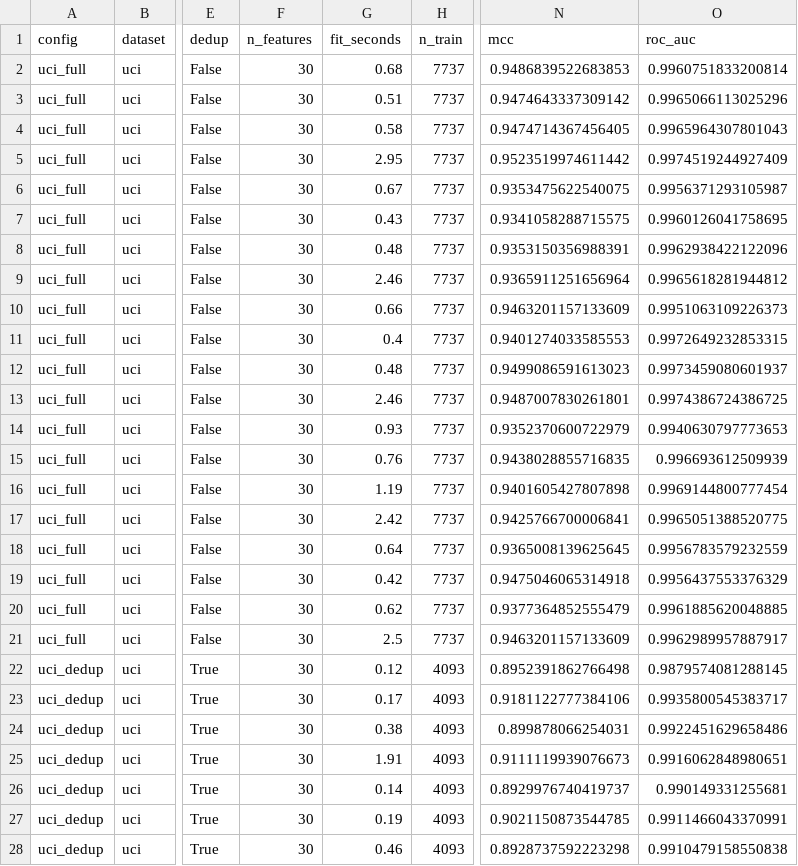
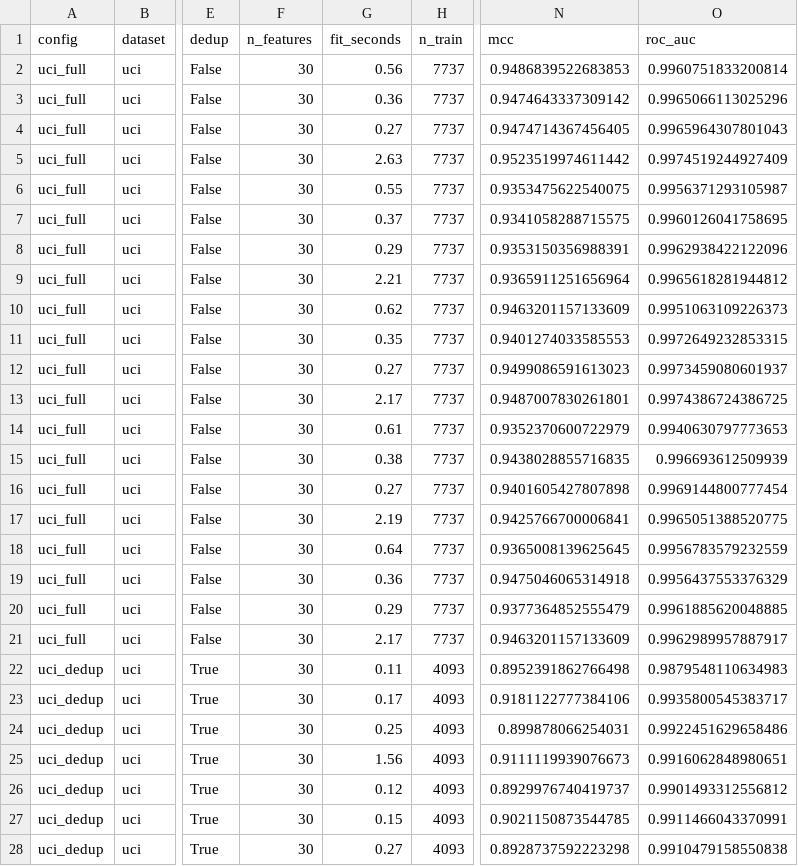
Before and after one commit to itsprofarul/phishing-attribution-consistency, a CSV file: results/e1_performance_v2.csv, drawn as a sheet; only a part is shown, gaps mark what is left out; the diff covers the shown part only; the diff names each change by its address in the sheet, - before the commit and + after, or states it on an @@ line.

```diff
--- a/results/e1_performance_v2.csv
+++ b/results/e1_performance_v2.csv
-G2 (fit_seconds): 0.68
+G2 (fit_seconds): 0.56
-G3 (fit_seconds): 0.51
+G3 (fit_seconds): 0.36
-G4 (fit_seconds): 0.58
+G4 (fit_seconds): 0.27
-G5 (fit_seconds): 2.95
+G5 (fit_seconds): 2.63
-G6 (fit_seconds): 0.67
+G6 (fit_seconds): 0.55
-G7 (fit_seconds): 0.43
+G7 (fit_seconds): 0.37
-G8 (fit_seconds): 0.48
+G8 (fit_seconds): 0.29
-G9 (fit_seconds): 2.46
+G9 (fit_seconds): 2.21
-G10 (fit_seconds): 0.66
+G10 (fit_seconds): 0.62
-G11 (fit_seconds): 0.4
+G11 (fit_seconds): 0.35
-G12 (fit_seconds): 0.48
+G12 (fit_seconds): 0.27
-G13 (fit_seconds): 2.46
+G13 (fit_seconds): 2.17
-G14 (fit_seconds): 0.93
+G14 (fit_seconds): 0.61
-G15 (fit_seconds): 0.76
+G15 (fit_seconds): 0.38
-G16 (fit_seconds): 1.19
+G16 (fit_seconds): 0.27
-G17 (fit_seconds): 2.42
+G17 (fit_seconds): 2.19
-G19 (fit_seconds): 0.42
+G19 (fit_seconds): 0.36
-G20 (fit_seconds): 0.62
+G20 (fit_seconds): 0.29
-G21 (fit_seconds): 2.5
+G21 (fit_seconds): 2.17
-G22 (fit_seconds): 0.12
+G22 (fit_seconds): 0.11
-O22 (roc_auc): 0.9879574081288145
+O22 (roc_auc): 0.9879548110634983
-G24 (fit_seconds): 0.38
+G24 (fit_seconds): 0.25
-G25 (fit_seconds): 1.91
+G25 (fit_seconds): 1.56
-G26 (fit_seconds): 0.14
+G26 (fit_seconds): 0.12
-O26 (roc_auc): 0.990149331255681
+O26 (roc_auc): 0.9901493312556812
-G27 (fit_seconds): 0.19
+G27 (fit_seconds): 0.15
-G28 (fit_seconds): 0.46
+G28 (fit_seconds): 0.27
```
Also changed, not shown: 56 edited cells elsewhere in this file, results/e1_performance_summary_v2.csv, 19 other files.
